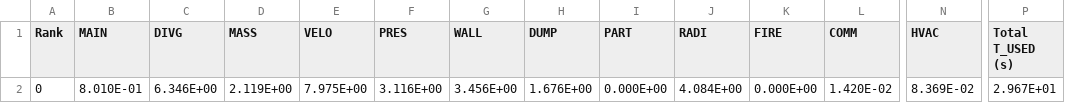
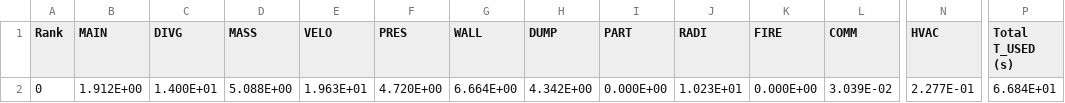
Before and after one commit to KarimHassanieh/Fire-Smoke-Control-Simulation, a CSV file: Smoke_Control/smoke_control_cpu.csv, drawn as a sheet; only a part is shown, gaps mark what is left out; the diff names each change by its address in the sheet, - before the commit and + after, or states it on an @@ line.

```diff
--- a/Smoke_Control/smoke_control_cpu.csv
+++ b/Smoke_Control/smoke_control_cpu.csv
-B2 (MAIN): 8.010E-01
+B2 (MAIN): 1.912E+00
-C2 (DIVG): 6.346E+00
+C2 (DIVG): 1.400E+01
-D2 (MASS): 2.119E+00
+D2 (MASS): 5.088E+00
-E2 (VELO): 7.975E+00
+E2 (VELO): 1.963E+01
-F2 (PRES): 3.116E+00
+F2 (PRES): 4.720E+00
-G2 (WALL): 3.456E+00
+G2 (WALL): 6.664E+00
-H2 (DUMP): 1.676E+00
+H2 (DUMP): 4.342E+00
-J2 (RADI): 4.084E+00
+J2 (RADI): 1.023E+01
-L2 (COMM): 1.420E-02
+L2 (COMM): 3.039E-02
-N2 (HVAC): 8.369E-02
+N2 (HVAC): 2.277E-01
-P2 (Total T_USED (s)): 2.967E+01
+P2 (Total T_USED (s)): 6.684E+01
```
Also changed, not shown: Smoke_Control/smoke_control_steps.csv, 52 other files.
